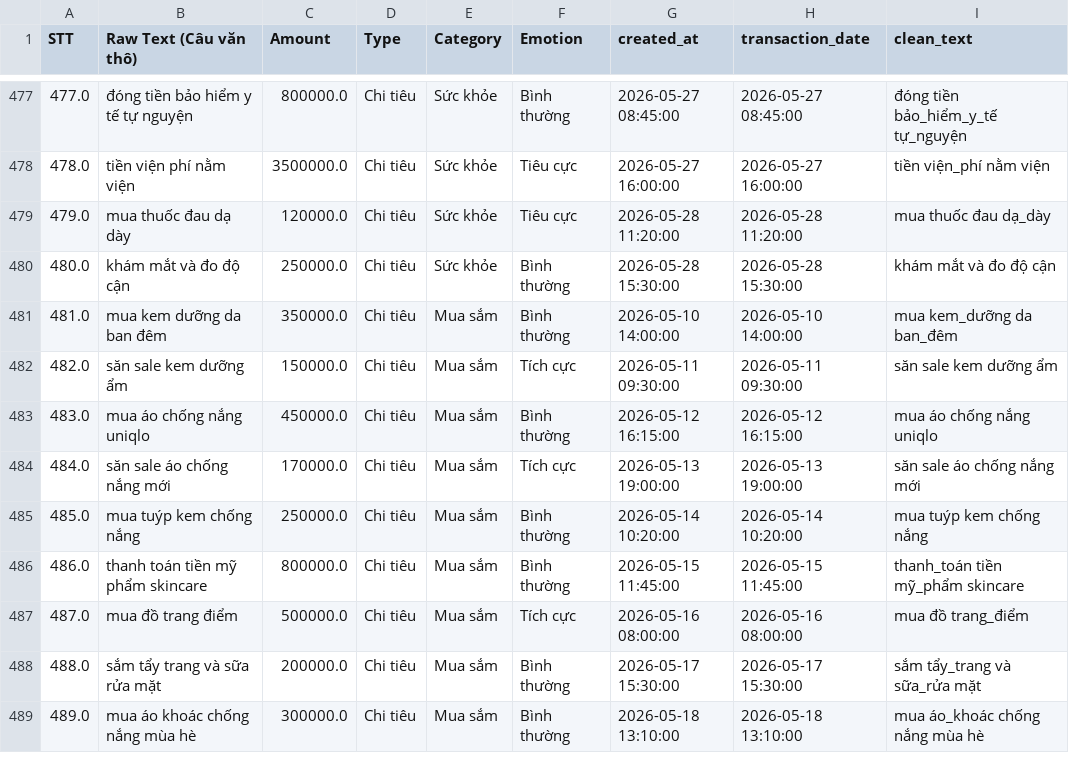
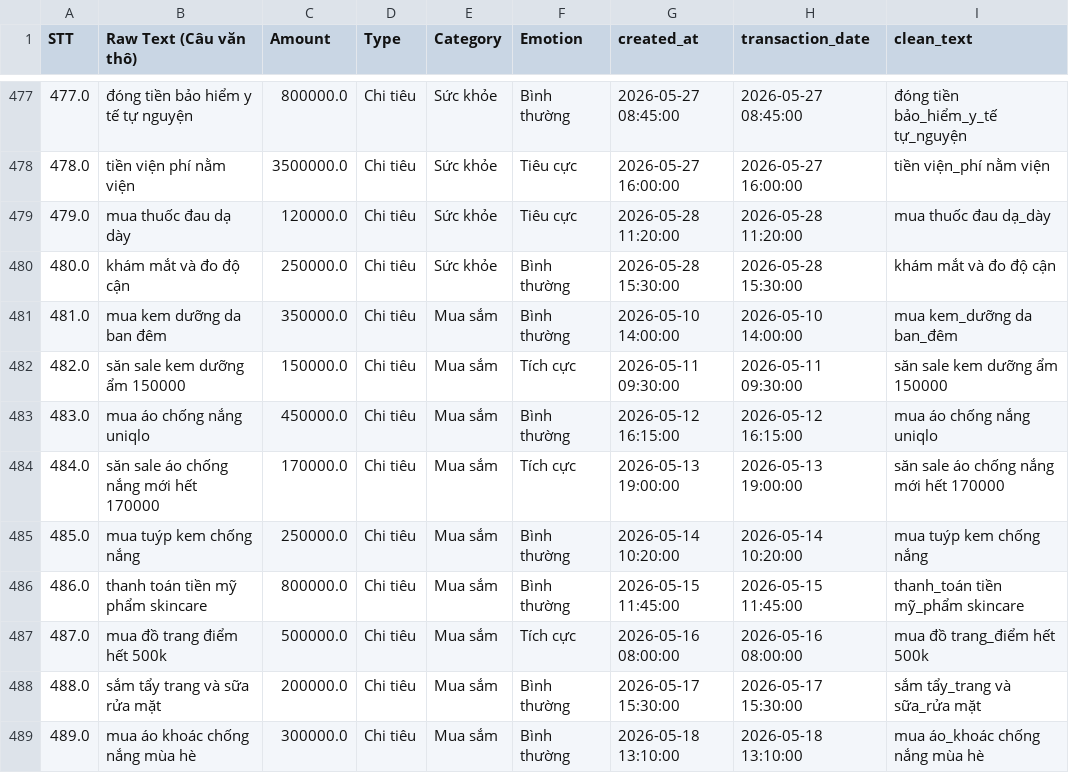
Before and after one commit to dieuanhs/TTCS, a CSV file: SourceCode/ai/data/dataset_v1_clean.csv, drawn as a sheet; only a part is shown, gaps mark what is left out; the diff covers the shown part only.

```diff
--- a/SourceCode/ai/data/dataset_v1_clean.csv
+++ b/SourceCode/ai/data/dataset_v1_clean.csv
@@ -481,8 +481,8 @@
 481.0,mua kem dưỡng da ban đêm,350000.0,Chi tiêu,Mua sắm,Bình thường,2026-05-10 14:00:00,2026-05-10 14:00:00,mua kem_dưỡng da ban_đêm
-482.0,săn sale kem dưỡng ẩm,150000.0,Chi tiêu,Mua sắm,Tích cực,2026-05-11 09:30:00,2026-05-11 09:30:00,săn sale kem dưỡng ẩm
+482.0,săn sale kem dưỡng ẩm 150000,150000.0,Chi tiêu,Mua sắm,Tích cực,2026-05-11 09:30:00,2026-05-11 09:30:00,săn sale kem dưỡng ẩm 150000
 483.0,mua áo chống nắng uniqlo,450000.0,Chi tiêu,Mua sắm,Bình thường,2026-05-12 16:15:00,2026-05-12 16:15:00,mua áo chống nắng uniqlo
-484.0,săn sale áo chống nắng mới,170000.0,Chi tiêu,Mua sắm,Tích cực,2026-05-13 19:00:00,2026-05-13 19:00:00,săn sale áo chống nắng mới
+484.0,săn sale áo chống nắng mới hết 170000,170000.0,Chi tiêu,Mua sắm,Tích cực,2026-05-13 19:00:00,2026-05-13 19:00:00,săn sale áo chống nắng mới hết 170000
 485.0,mua tuýp kem chống nắng,250000.0,Chi tiêu,Mua sắm,Bình thường,2026-05-14 10:20:00,2026-05-14 10:20:00,mua tuýp kem chống nắng
 486.0,thanh toán tiền mỹ phẩm skincare,800000.0,Chi tiêu,Mua sắm,Bình thường,2026-05-15 11:45:00,2026-05-15 11:45:00,thanh_toán tiền mỹ_phẩm skincare
-487.0,mua đồ trang điểm,500000.0,Chi tiêu,Mua sắm,Tích cực,2026-05-16 08:00:00,2026-05-16 08:00:00,mua đồ trang_điểm
+487.0,mua đồ trang điểm hết 500k,500000.0,Chi tiêu,Mua sắm,Tích cực,2026-05-16 08:00:00,2026-05-16 08:00:00,mua đồ trang_điểm hết 500k
 488.0,sắm tẩy trang và sữa rửa mặt,200000.0,Chi tiêu,Mua sắm,Bình thường,2026-05-17 15:30:00,2026-05-17 15:30:00,sắm tẩy_trang và sữa_rửa mặt
```
Also changed, not shown: 93 edited cells elsewhere in this file, SourceCode/ai/data/dataset_v1.csv, 10 other files.
